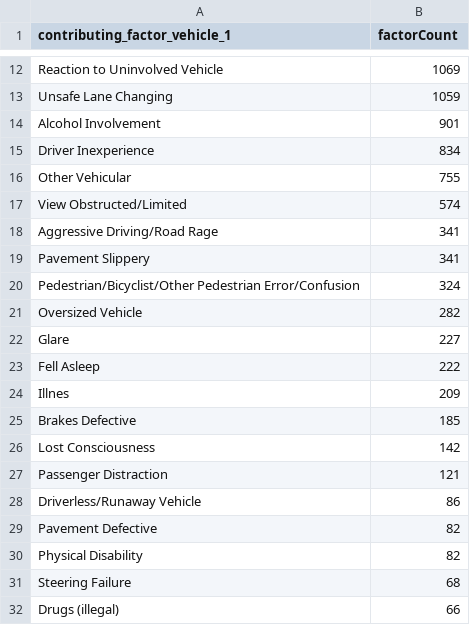
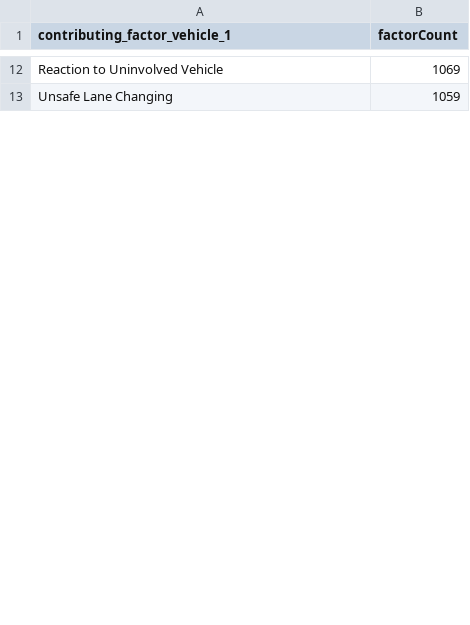
Before and after one commit to dudbas/Database-Visualization, a CSV file: DMVFusion_AccidentCount.csv, drawn as a sheet; only a part is shown, gaps mark what is left out; the diff covers the shown part only.

Commit message:
Update DMVFusion_AccidentCount.csv

```diff
--- a/DMVFusion_AccidentCount.csv
+++ b/DMVFusion_AccidentCount.csv
@@ -13,20 +13 @@ contributing_factor_vehicle_1,factorCount
 "Unsafe Lane Changing",1059
-"Alcohol Involvement",901
-"Driver Inexperience",834
-"Other Vehicular",755
-"View Obstructed/Limited",574
-"Aggressive Driving/Road Rage",341
-"Pavement Slippery",341
-"Pedestrian/Bicyclist/Other Pedestrian Error/Confusion",324
-"Oversized Vehicle",282
-"Glare",227
-"Fell Asleep",222
-"Illnes",209
-"Brakes Defective",185
-"Lost Consciousness",142
-"Passenger Distraction",121
-"Driverless/Runaway Vehicle",86
-"Pavement Defective",82
-"Physical Disability",82
-"Steering Failure",68
-"Drugs (illegal)",66
```
Also changed, not shown: 1 added row and 11 removed rows elsewhere in this file.
